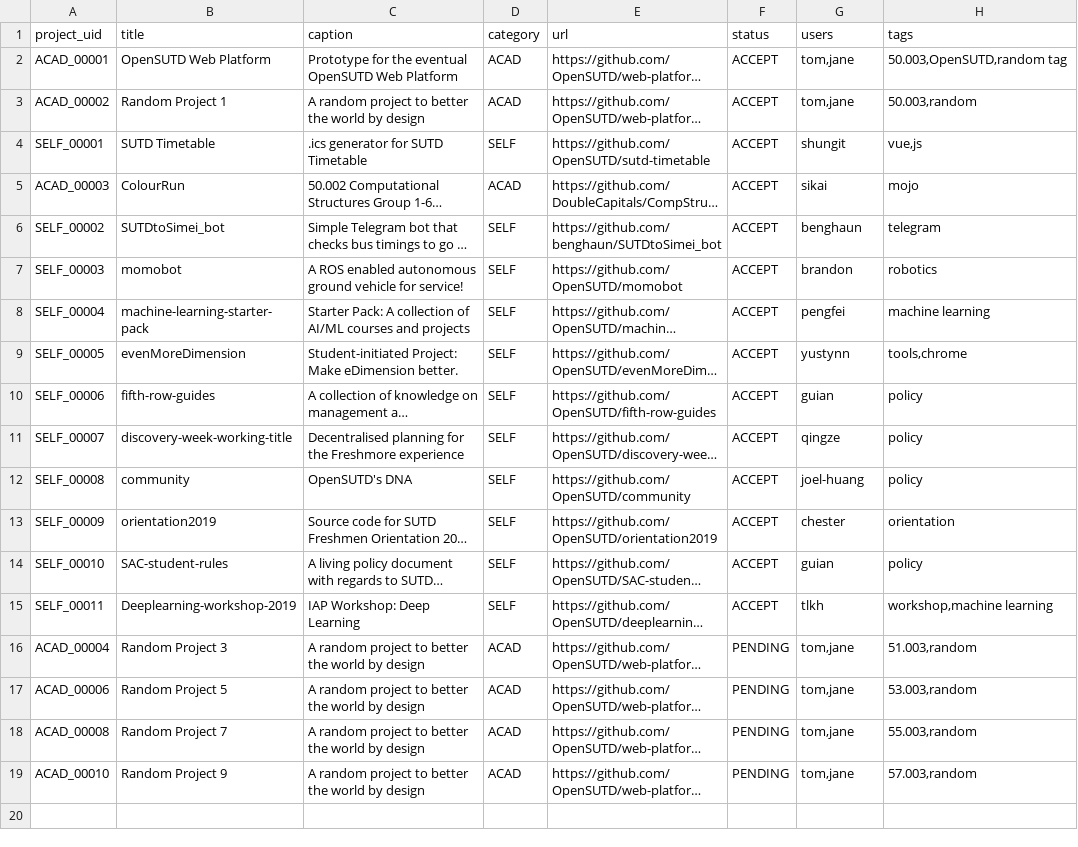
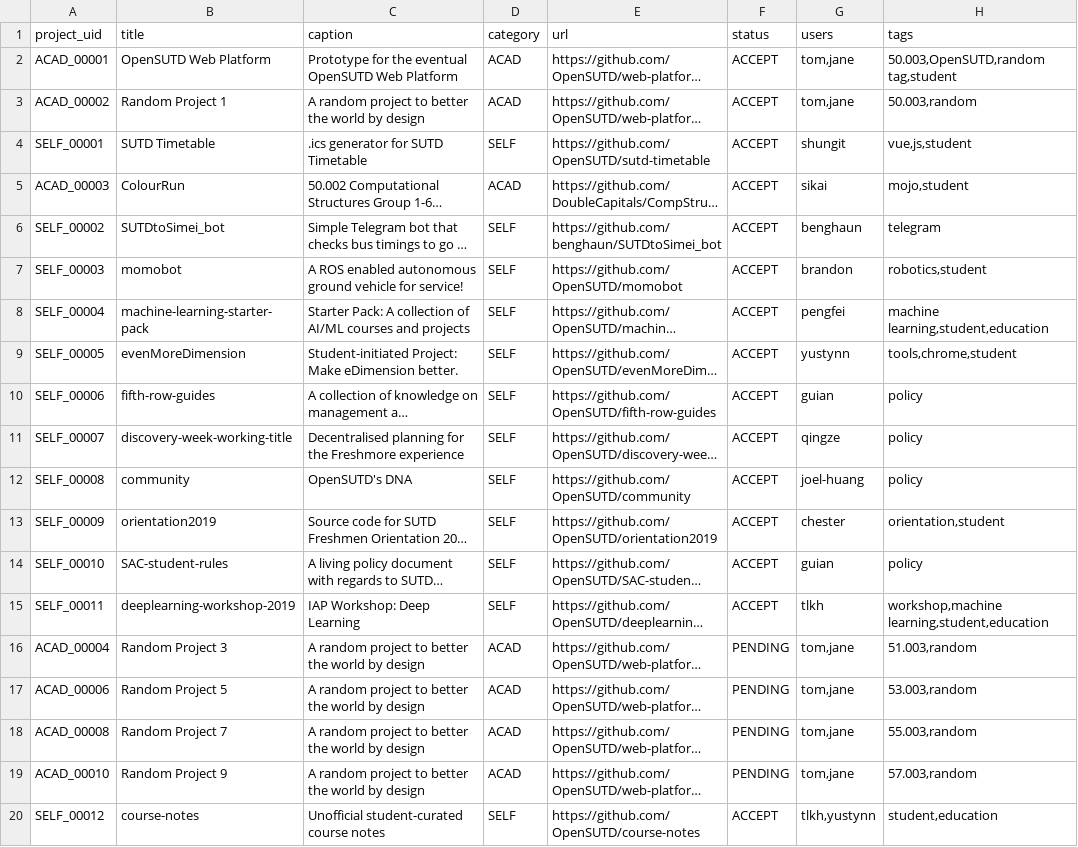
Before and after one commit to OpenSUTD/web-platform-prototype, a CSV file: demo_data.csv, drawn as a sheet; long unchanged cells end in …; the diff names each change by its address in the sheet, - before the commit and + after, or states it on an @@ line.

```diff
--- a/demo_data.csv
+++ b/demo_data.csv
-H2 (tags): 50.003,OpenSUTD,random tag
+H2 (tags): 50.003,OpenSUTD,random tag,student
-H4 (tags): vue,js
+H4 (tags): vue,js,student
-H5 (tags): mojo
+H5 (tags): mojo,student
-H7 (tags): robotics
+H7 (tags): robotics,student
-H8 (tags): machine learning
+H8 (tags): machine learning,student,education
-H9 (tags): tools,chrome
+H9 (tags): tools,chrome,student
-H13 (tags): orientation
+H13 (tags): orientation,student
-B15 (title): Deeplearning-workshop-2019
+B15 (title): deeplearning-workshop-2019
-H15 (tags): workshop,machine learning
+H15 (tags): workshop,machine learning,student,education
+row 20: SELF_00012 | course-notes | Unofficial student-curated course notes | SELF | https://github.com/OpenSUTD/course-notes | ACCEPT | tlkh,yustynn | student,education
```
Also changed, not shown: 5 other files.
